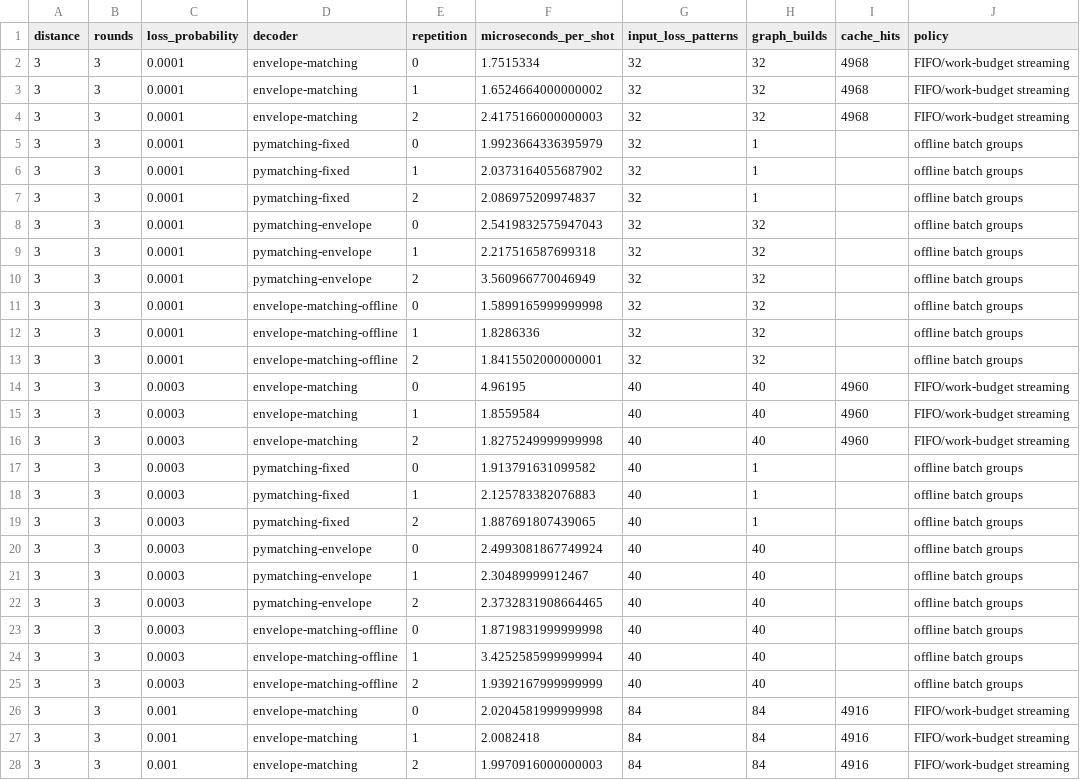
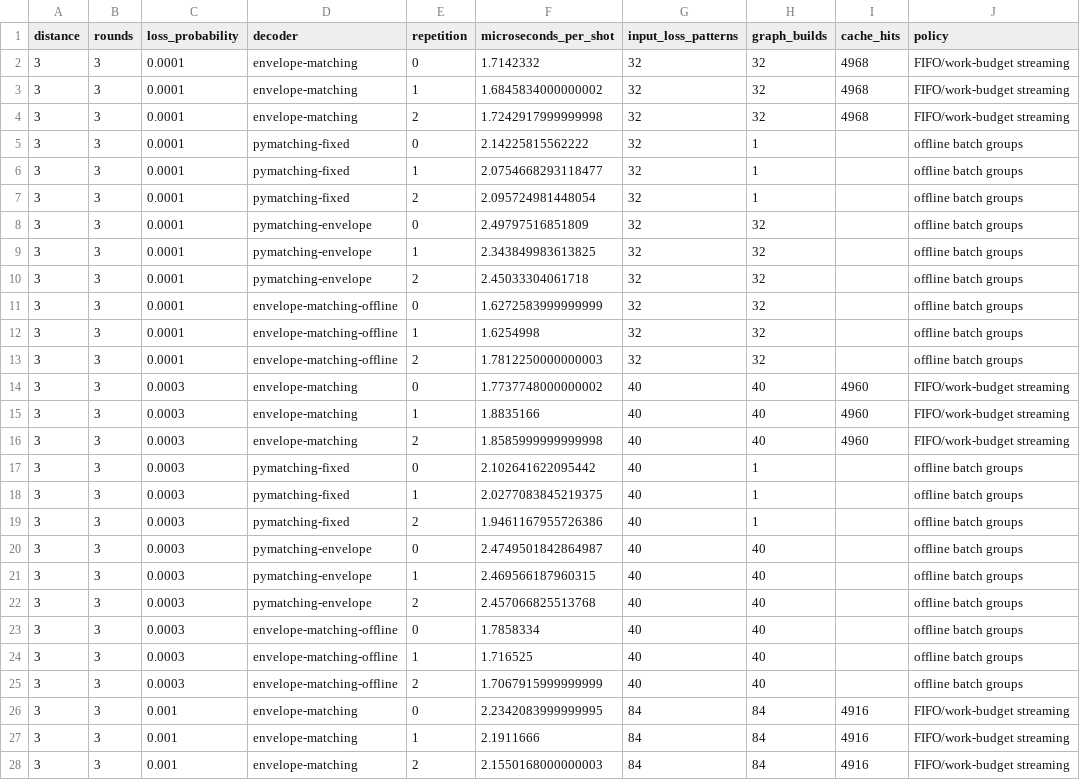
Before and after one commit to nzy1997/rust-qec, a CSV file: site/static/data/atom-loss/timing-sweep.csv, drawn as a sheet; only a part is shown; the diff covers the shown part only.

Commit message:
bench: regenerate atom-loss evidence for v0.3.1

```diff
--- a/site/static/data/atom-loss/timing-sweep.csv
+++ b/site/static/data/atom-loss/timing-sweep.csv
@@ -1,28 +1,28 @@
 distance,rounds,loss_probability,decoder,repetition,microseconds_per_shot,input_loss_patterns,graph_builds,cache_hits,policy
-3,3,0.0001,envelope-matching,0,1.7515334,32,32,4968,FIFO/work-budget streaming
-3,3,0.0001,envelope-matching,1,1.6524664000000002,32,32,4968,FIFO/work-budget streaming
-3,3,0.0001,envelope-matching,2,2.4175166000000003,32,32,4968,FIFO/work-budget streaming
-3,3,0.0001,pymatching-fixed,0,1.9923664336395979,32,1,,offline batch groups
-3,3,0.0001,pymatching-fixed,1,2.0373164055687902,32,1,,offline batch groups
-3,3,0.0001,pymatching-fixed,2,2.086975209974837,32,1,,offline batch groups
-3,3,0.0001,pymatching-envelope,0,2.5419832575947043,32,32,,offline batch groups
-3,3,0.0001,pymatching-envelope,1,2.217516587699318,32,32,,offline batch groups
-3,3,0.0001,pymatching-envelope,2,3.560966770046949,32,32,,offline batch groups
-3,3,0.0001,envelope-matching-offline,0,1.5899165999999998,32,32,,offline batch groups
-3,3,0.0001,envelope-matching-offline,1,1.8286336,32,32,,offline batch groups
-3,3,0.0001,envelope-matching-offline,2,1.8415502000000001,32,32,,offline batch groups
-3,3,0.0003,envelope-matching,0,4.96195,40,40,4960,FIFO/work-budget streaming
-3,3,0.0003,envelope-matching,1,1.8559584,40,40,4960,FIFO/work-budget streaming
-3,3,0.0003,envelope-matching,2,1.8275249999999998,40,40,4960,FIFO/work-budget streaming
-3,3,0.0003,pymatching-fixed,0,1.913791631099582,40,1,,offline batch groups
-3,3,0.0003,pymatching-fixed,1,2.125783382076883,40,1,,offline batch groups
-3,3,0.0003,pymatching-fixed,2,1.887691807439065,40,1,,offline batch groups
-3,3,0.0003,pymatching-envelope,0,2.4993081867749924,40,40,,offline batch groups
-3,3,0.0003,pymatching-envelope,1,2.30489999912467,40,40,,offline batch groups
-3,3,0.0003,pymatching-envelope,2,2.3732831908664465,40,40,,offline batch groups
-3,3,0.0003,envelope-matching-offline,0,1.8719831999999998,40,40,,offline batch groups
-3,3,0.0003,envelope-matching-offline,1,3.4252585999999994,40,40,,offline batch groups
-3,3,0.0003,envelope-matching-offline,2,1.9392167999999999,40,40,,offline batch groups
-3,3,0.001,envelope-matching,0,2.0204581999999998,84,84,4916,FIFO/work-budget streaming
-3,3,0.001,envelope-matching,1,2.0082418,84,84,4916,FIFO/work-budget streaming
-3,3,0.001,envelope-matching,2,1.9970916000000003,84,84,4916,FIFO/work-budget streaming
+3,3,0.0001,envelope-matching,0,1.7142332,32,32,4968,FIFO/work-budget streaming
+3,3,0.0001,envelope-matching,1,1.6845834000000002,32,32,4968,FIFO/work-budget streaming
+3,3,0.0001,envelope-matching,2,1.7242917999999998,32,32,4968,FIFO/work-budget streaming
+3,3,0.0001,pymatching-fixed,0,2.14225815562222,32,1,,offline batch groups
+3,3,0.0001,pymatching-fixed,1,2.0754668293118477,32,1,,offline batch groups
+3,3,0.0001,pymatching-fixed,2,2.095724981448054,32,1,,offline batch groups
+3,3,0.0001,pymatching-envelope,0,2.49797516851809,32,32,,offline batch groups
+3,3,0.0001,pymatching-envelope,1,2.343849983613825,32,32,,offline batch groups
+3,3,0.0001,pymatching-envelope,2,2.45033304061718,32,32,,offline batch groups
+3,3,0.0001,envelope-matching-offline,0,1.6272583999999999,32,32,,offline batch groups
+3,3,0.0001,envelope-matching-offline,1,1.6254998,32,32,,offline batch groups
+3,3,0.0001,envelope-matching-offline,2,1.7812250000000003,32,32,,offline batch groups
+3,3,0.0003,envelope-matching,0,1.7737748000000002,40,40,4960,FIFO/work-budget streaming
+3,3,0.0003,envelope-matching,1,1.8835166,40,40,4960,FIFO/work-budget streaming
+3,3,0.0003,envelope-matching,2,1.8585999999999998,40,40,4960,FIFO/work-budget streaming
+3,3,0.0003,pymatching-fixed,0,2.102641622095442,40,1,,offline batch groups
+3,3,0.0003,pymatching-fixed,1,2.0277083845219375,40,1,,offline batch groups
+3,3,0.0003,pymatching-fixed,2,1.9461167955726386,40,1,,offline batch groups
+3,3,0.0003,pymatching-envelope,0,2.4749501842864987,40,40,,offline batch groups
+3,3,0.0003,pymatching-envelope,1,2.469566187960315,40,40,,offline batch groups
+3,3,0.0003,pymatching-envelope,2,2.457066825513768,40,40,,offline batch groups
+3,3,0.0003,envelope-matching-offline,0,1.7858334,40,40,,offline batch groups
+3,3,0.0003,envelope-matching-offline,1,1.716525,40,40,,offline batch groups
+3,3,0.0003,envelope-matching-offline,2,1.7067915999999999,40,40,,offline batch groups
+3,3,0.001,envelope-matching,0,2.2342083999999995,84,84,4916,FIFO/work-budget streaming
+3,3,0.001,envelope-matching,1,2.1911666,84,84,4916,FIFO/work-budget streaming
+3,3,0.001,envelope-matching,2,2.1550168000000003,84,84,4916,FIFO/work-budget streaming
```
Also changed, not shown: 153 edited cells elsewhere in this file, site/static/data/atom-loss/summary.csv, 24 other files.
